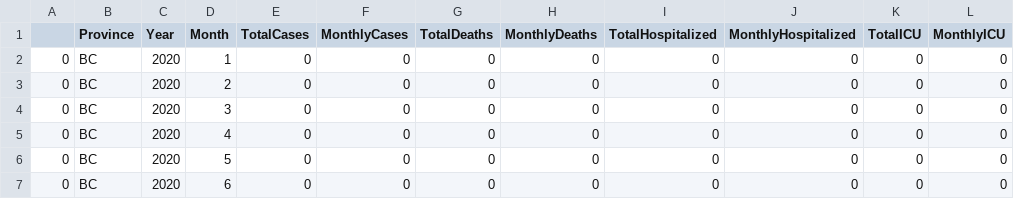
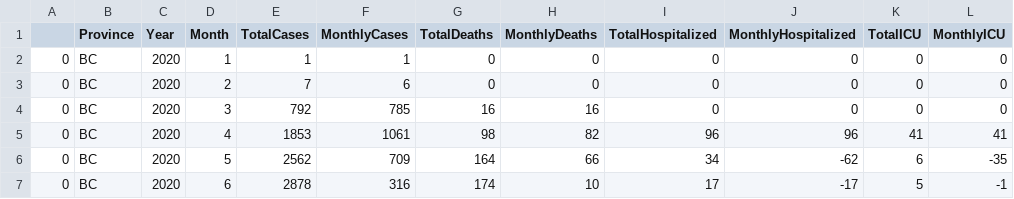
Before and after one commit to SlaterRGordon/CovidVisualization, a CSV file: data/BC.csv, drawn as a sheet; only a part is shown; the diff covers the shown part only.

```diff
--- a/data/BC.csv
+++ b/data/BC.csv
@@ -1,7 +1,7 @@
 ,Province,Year,Month,TotalCases,MonthlyCases,TotalDeaths,MonthlyDeaths,TotalHospitalized,MonthlyHospitalized,TotalICU,MonthlyICU
-0,BC,2020,1,0,0,0,0,0,0,0,0
-0,BC,2020,2,0,0,0,0,0,0,0,0
-0,BC,2020,3,0,0,0,0,0,0,0,0
-0,BC,2020,4,0,0,0,0,0,0,0,0
-0,BC,2020,5,0,0,0,0,0,0,0,0
-0,BC,2020,6,0,0,0,0,0,0,0,0
+0,BC,2020,1,1,1,0,0,0,0,0,0
+0,BC,2020,2,7,6,0,0,0,0,0,0
+0,BC,2020,3,792,785,16,16,0,0,0,0
+0,BC,2020,4,1853,1061,98,82,96,96,41,41
+0,BC,2020,5,2562,709,164,66,34,-62,6,-35
+0,BC,2020,6,2878,316,174,10,17,-17,5,-1
```
Also changed, not shown: 168 edited cells elsewhere in this file, app/public/data/MB.csv, data/CA.csv, 10 other files.
